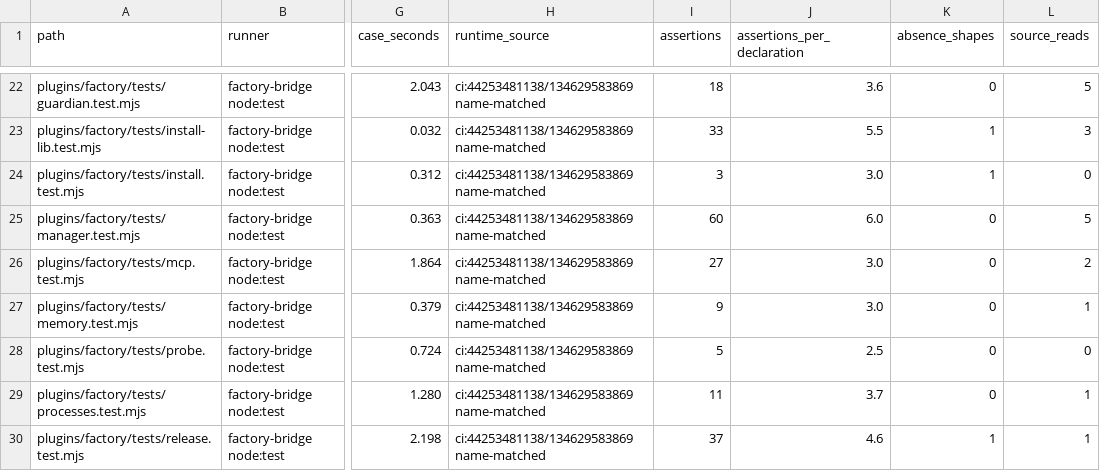
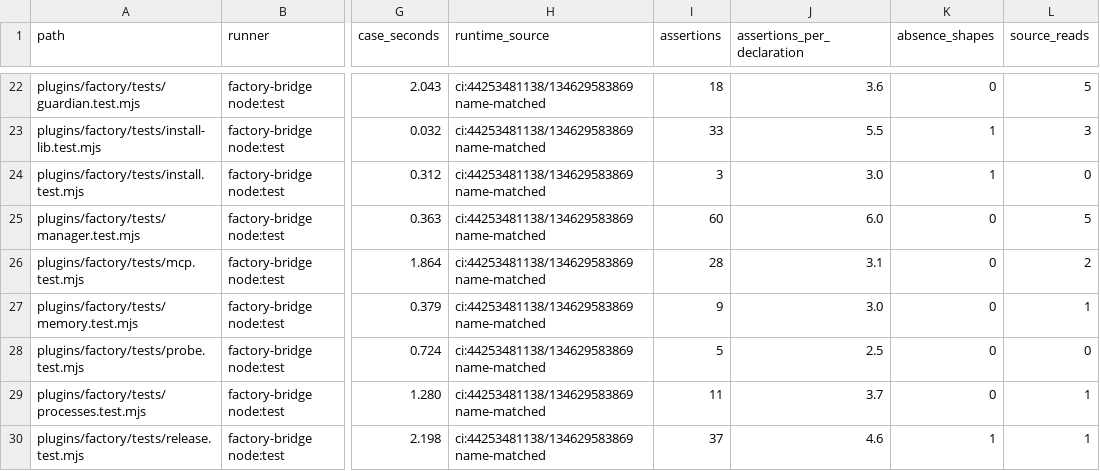
Before and after one commit to cpheinrich/morpheus, a TSV file: qa/audits/2026-11-18-test-suite/ledger.tsv, drawn as a sheet; only a part is shown, gaps mark what is left out; the diff names each change by its address in the sheet, - before the commit and + after, or states it on an @@ line.

Commit message:
docs: make the test audit inventory reproducible from its baseline

```diff
--- a/qa/audits/2026-11-18-test-suite/ledger.tsv
+++ b/qa/audits/2026-11-18-test-suite/ledger.tsv
-I26 (assertions): 27
+I26 (assertions): 28
-J26 (assertions_per_declaration): 3.0
+J26 (assertions_per_declaration): 3.1
```
Also changed, not shown: 2 other files.
